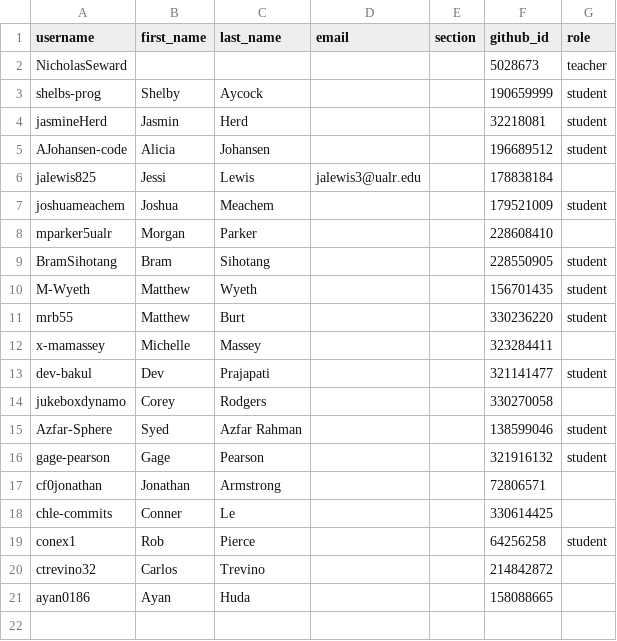
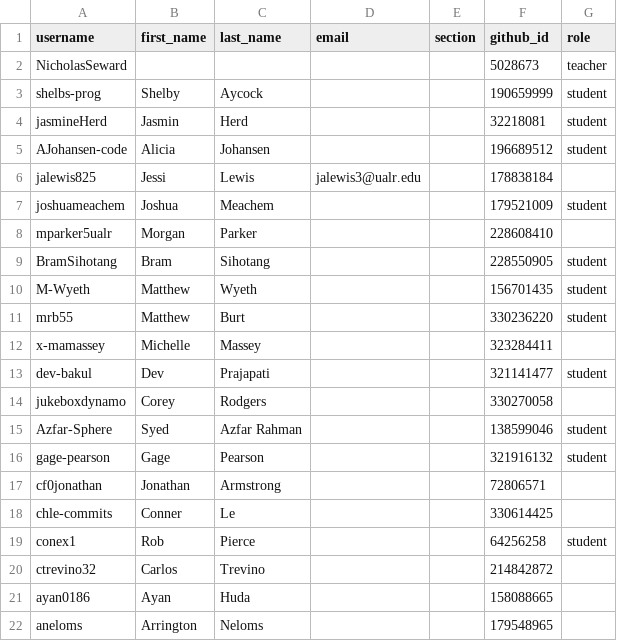
Before and after one commit to Seward-Classes/classroom50, a CSV file: programming-languages/roster.csv, drawn as a sheet.

Commit message:
[Classroom 50] Add student: programming-languages/aneloms

```diff
--- a/programming-languages/roster.csv
+++ b/programming-languages/roster.csv
@@ -21 +21,2 @@ ctrevino32,Carlos,Trevino,,,214842872,
 ayan0186,Ayan,Huda,,,158088665,
+aneloms,Arrington,Neloms,,,179548965,
```
